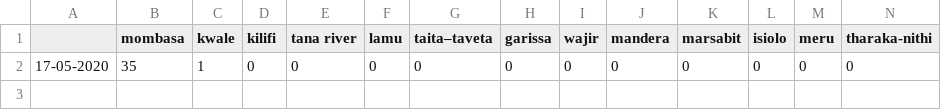
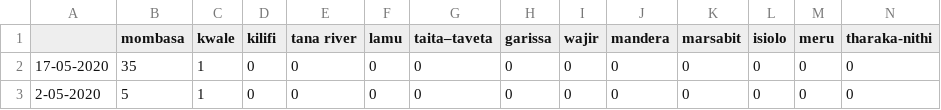
Before and after one commit to steveowk/CovidKE, a CSV file: daily_report/daily_by_county.csv, drawn as a sheet; only a part is shown; rows hold the shown columns only; the diff names each change by its address in the sheet, - before the commit and + after, or states it on an @@ line.

Commit message:
Update daily_by_county.csv

```diff
--- a/daily_report/daily_by_county.csv
+++ b/daily_report/daily_by_county.csv
+row 3: 2-05-2020 | 5 | 1 | 0 | 0 | 0 | 0 | 0 | 0 | 0 | 0 | 0 | 0 | 0
```
